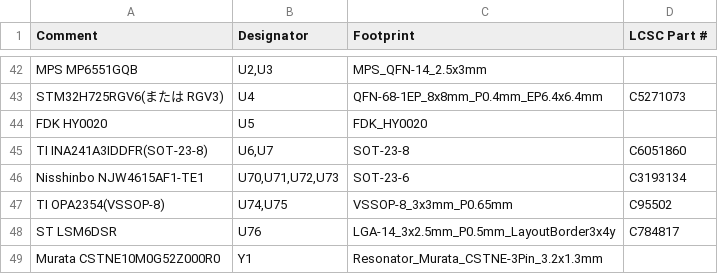
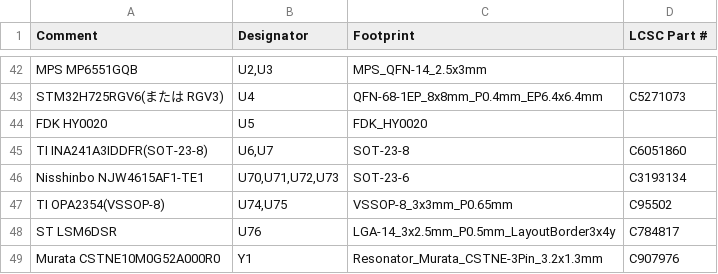
Before and after one commit to Tokoro0917/KOGUMA-Mk4, a CSV file: hardware/kicad/KOGUMA-Mk4_t24/bom_t24.csv, drawn as a sheet; only a part is shown, gaps mark what is left out.

```diff
--- a/hardware/kicad/KOGUMA-Mk4_t24/bom_t24.csv
+++ b/hardware/kicad/KOGUMA-Mk4_t24/bom_t24.csv
@@ -48,2 +48,2 @@ TI OPA2354(VSSOP-8),"U74,U75",VSSOP-8_3x3mm_P0.65mm,C95502
 ST LSM6DSR,U76,LGA-14_3x2.5mm_P0.5mm_LayoutBorder3x4y,C784817
-Murata CSTNE10M0G52Z000R0,Y1,Resonator_Murata_CSTNE-3Pin_3.2x1.3mm,
+Murata CSTNE10M0G52A000R0,Y1,Resonator_Murata_CSTNE-3Pin_3.2x1.3mm,C907976
```
Also changed, not shown: 14 other files.
